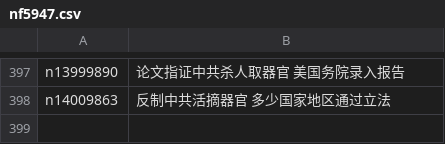
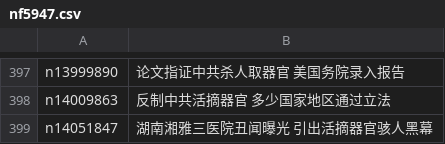
Before and after one commit to epic-marker/epoch-special, a CSV file: indexes/nf5947.csv, drawn as a sheet; only a part is shown, gaps mark what is left out; the diff names each change by its address in the sheet, - before the commit and + after, or states it on an @@ line.

```diff
--- a/indexes/nf5947.csv
+++ b/indexes/nf5947.csv
+row 399: n14051847 | 湖南湘雅三医院丑闻曝光 引出活摘器官骇人黑幕
```
Also changed, not shown: 24 other files.
